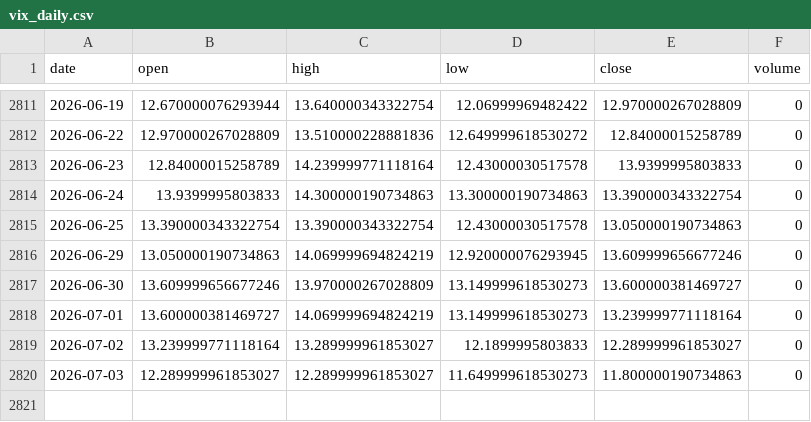
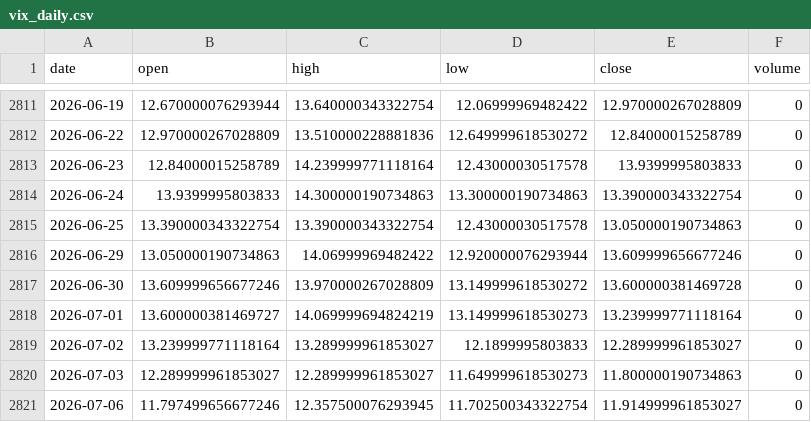
Before and after one commit to pravindev666/David-V666, a CSV file: data/vix_daily.csv, drawn as a sheet; only a part is shown, gaps mark what is left out.

Commit message:
Auto-sync: Market data 2026-07-06 08:06

```diff
--- a/data/vix_daily.csv
+++ b/data/vix_daily.csv
@@ -2815,4 +2815,4 @@ date,open,high,low,close,volume
 2026-06-25,13.390000343322754,13.390000343322754,12.43000030517578,13.050000190734863,0
-2026-06-29,13.050000190734863,14.069999694824219,12.920000076293945,13.609999656677246,0
-2026-06-30,13.609999656677246,13.970000267028809,13.149999618530273,13.600000381469727,0
+2026-06-29,13.050000190734863,14.06999969482422,12.920000076293944,13.609999656677246,0
+2026-06-30,13.609999656677246,13.970000267028809,13.149999618530272,13.600000381469728,0
 2026-07-01,13.600000381469727,14.069999694824219,13.149999618530273,13.239999771118164,0
@@ -2820 +2820,2 @@ date,open,high,low,close,volume
 2026-07-03,12.289999961853027,12.289999961853027,11.649999618530273,11.800000190734863,0
+2026-07-06,11.797499656677246,12.357500076293945,11.702500343322754,11.914999961853027,0
```
Also changed, not shown: data/bank_nifty_daily.csv, data/nifty_daily.csv, 3 other files.
